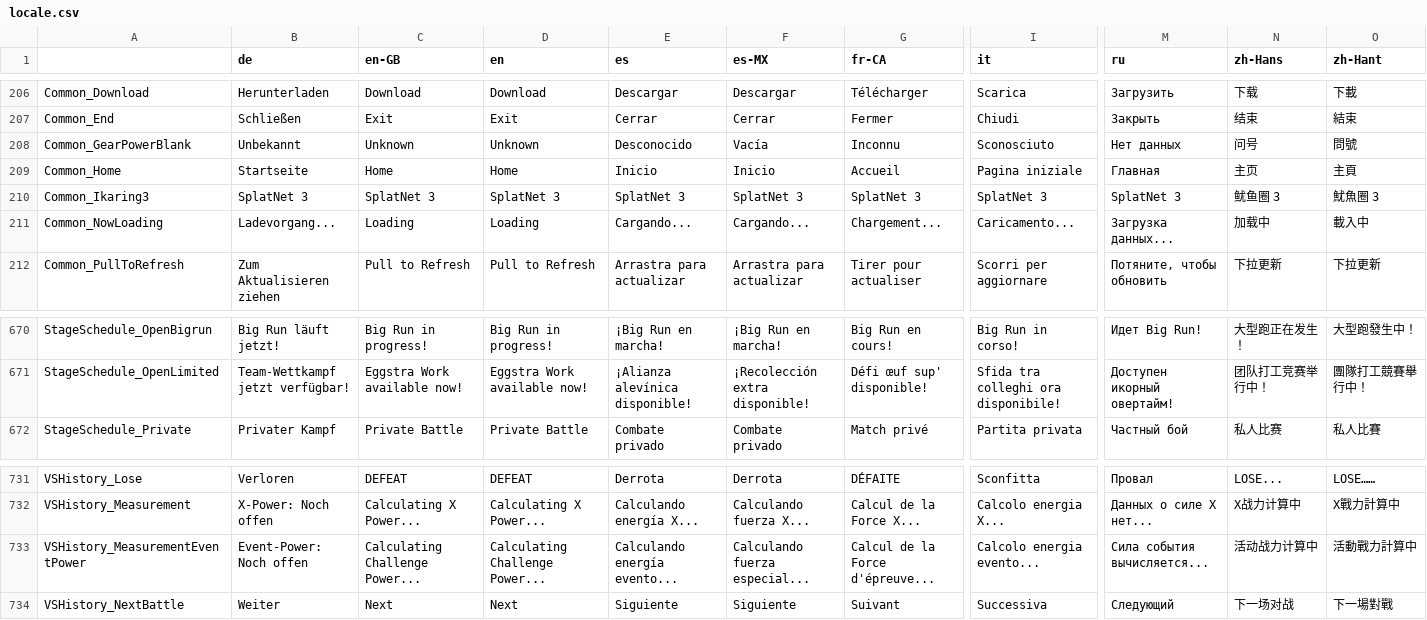
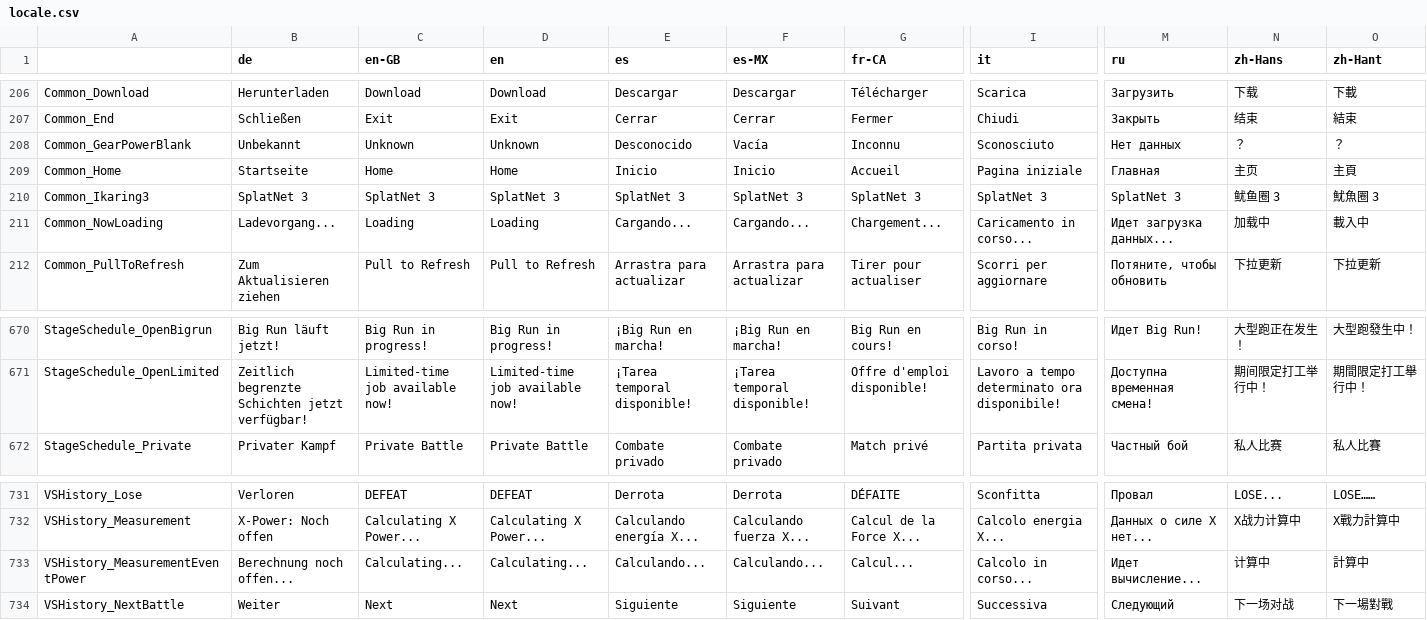
Before and after one commit to salmonstats3/splatnet3-updator, a CSV file: locale.csv, drawn as a sheet; only a part is shown, gaps mark what is left out; the diff covers the shown part only; the diff names each change by its address in the sheet, - before the commit and + after, or states it on an @@ line.

```diff
--- a/locale.csv
+++ b/locale.csv
-N208 (zh-Hans): 问号
+N208 (zh-Hans): ？
-O208 (zh-Hant): 問號
+O208 (zh-Hant): ？
-I211 (it): Caricamento...
+I211 (it): Caricamento in corso...
-M211 (ru): Загрузка данных...
+M211 (ru): Идет загрузка данных...
-B671 (de): Team-Wettkampf jetzt verfügbar!
+B671 (de): Zeitlich begrenzte Schichten jetzt verfügbar!
-C671 (en-GB): Eggstra Work available now!
+C671 (en-GB): Limited-time job available now!
-D671 (en): Eggstra Work available now!
+D671 (en): Limited-time job available now!
-E671 (es): ¡Alianza alevínica disponible!
+E671 (es): ¡Tarea temporal disponible!
-F671 (es-MX): ¡Recolección extra disponible!
+F671 (es-MX): ¡Tarea temporal disponible!
-G671 (fr-CA): Défi œuf sup' disponible!
+G671 (fr-CA): Offre d'emploi disponible!
-I671 (it): Sfida tra colleghi ora disponibile!
+I671 (it): Lavoro a tempo determinato ora disponibile!
-M671 (ru): Доступен икорный овертайм!
+M671 (ru): Доступна временная смена!
-N671 (zh-Hans): 团队打工竞赛举行中！
+N671 (zh-Hans): 期间限定打工举行中！
-O671 (zh-Hant): 團隊打工競賽舉行中！
+O671 (zh-Hant): 期間限定打工舉行中！
-B733 (de): Event-Power: Noch offen
+B733 (de): Berechnung noch offen...
-C733 (en-GB): Calculating Challenge Power...
+C733 (en-GB): Calculating...
-D733 (en): Calculating Challenge Power...
+D733 (en): Calculating...
-E733 (es): Calculando energía evento...
+E733 (es): Calculando...
-F733 (es-MX): Calculando fuerza especial...
+F733 (es-MX): Calculando...
-G733 (fr-CA): Calcul de la Force d'épreuve...
+G733 (fr-CA): Calcul...
-I733 (it): Calcolo energia evento...
+I733 (it): Calcolo in corso...
-M733 (ru): Сила события вычисляется...
+M733 (ru): Идет вычисление...
-N733 (zh-Hans): 活动战力计算中
+N733 (zh-Hans): 计算中
-O733 (zh-Hant): 活動戰力計算中
+O733 (zh-Hant): 計算中
```
Also changed, not shown: 37 moved rows and 47 edited cells elsewhere in this file, 57 other files.
